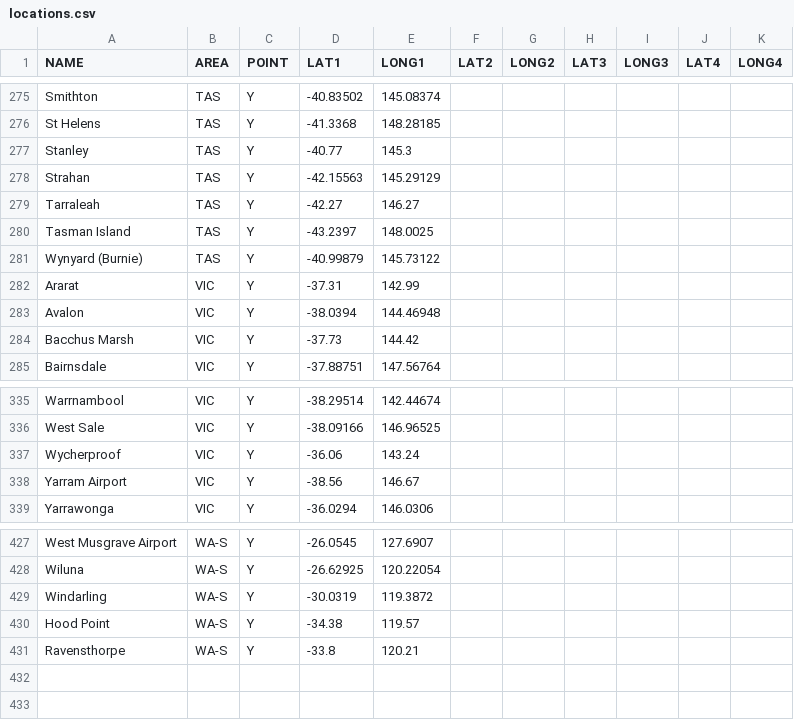
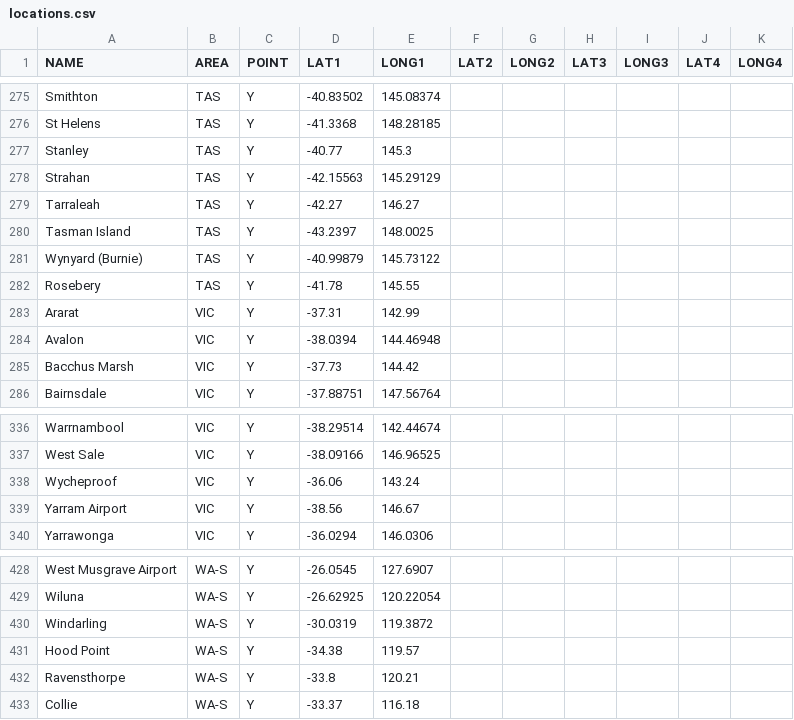
Before and after one commit to StrictBug/Geotrainer1.1, a CSV file: locations.csv, drawn as a sheet; only a part is shown, gaps mark what is left out.

```diff
--- a/locations.csv
+++ b/locations.csv
@@ -281,2 +281,3 @@ Tasman Island,TAS,Y,-43.2397,148.0025,,,,,,
 Wynyard (Burnie),TAS,Y,-40.99879,145.73122,,,,,,
+Rosebery,TAS,Y,-41.78,145.55,,,,,,
 Ararat,VIC,Y,-37.31,142.99,,,,,,
@@ -336,3 +337,3 @@ Warrnambool,VIC,Y,-38.29514,142.44674,,,,,,
 West Sale,VIC,Y,-38.09166,146.96525,,,,,,
-Wycherproof,VIC,Y,-36.06,143.24,,,,,,
+Wycheproof,VIC,Y,-36.06,143.24,,,,,,
 Yarram Airport,VIC,Y,-38.56,146.67,,,,,,
@@ -431 +432,2 @@ Hood Point,WA-S,Y,-34.38,119.57,,,,,,
 Ravensthorpe,WA-S,Y,-33.8,120.21,,,,,,
+Collie,WA-S,Y,-33.37,116.18,,,,,,
```
Also changed, not shown: 3 other files.
